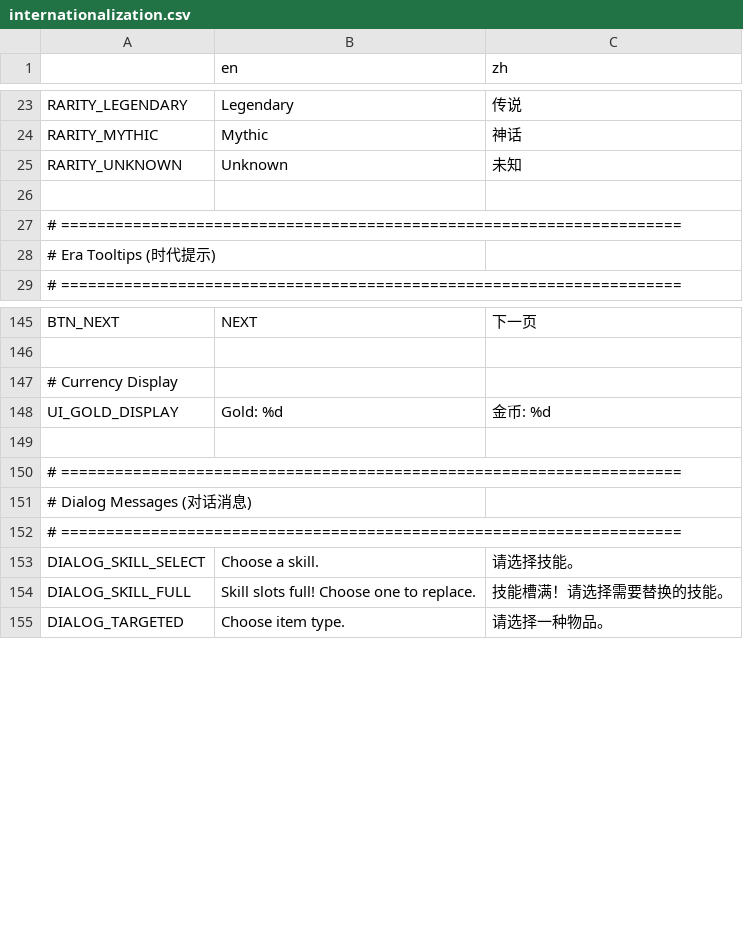
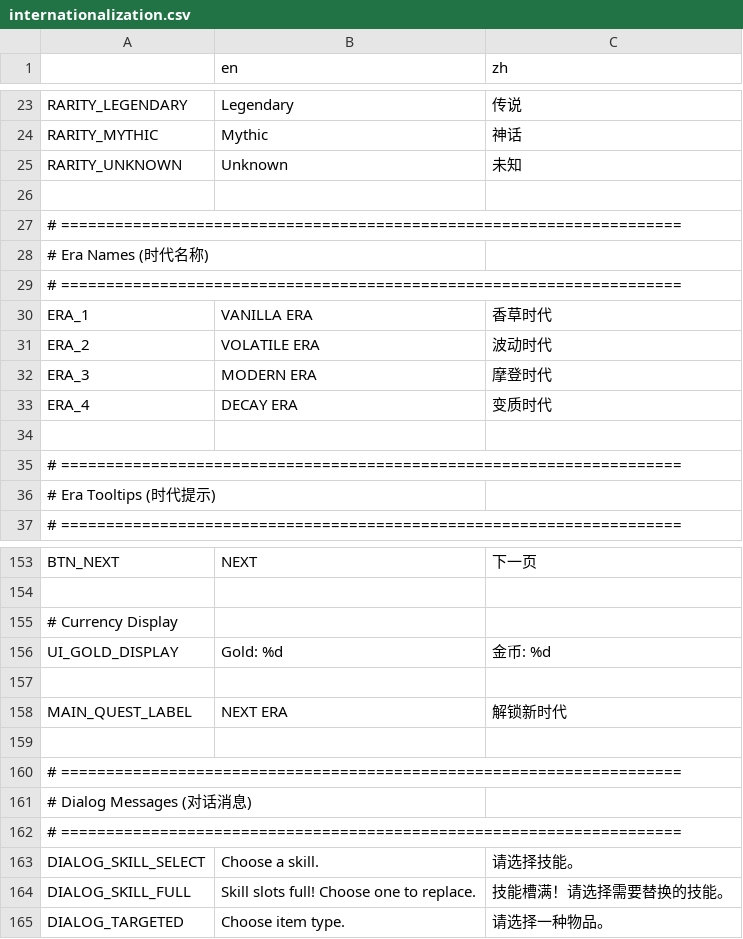
Before and after one commit to Prismist-Games/project_3_pools, a CSV file: data/internationalization/internationalization.csv, drawn as a sheet; only a part is shown, gaps mark what is left out; the diff names each change by its address in the sheet, - before the commit and + after, or states it on an @@ line.

Commit message:
NEW: era indicator & main quest reward label

```diff
--- a/data/internationalization/internationalization.csv
+++ b/data/internationalization/internationalization.csv
+row 28: # Era Names (时代名称)
+row 29: # =====================================================================
+row 30: ERA_1 | VANILLA ERA | 香草时代
+row 31: ERA_2 | VOLATILE ERA | 波动时代
+row 32: ERA_3 | MODERN ERA | 摩登时代
+row 33: ERA_4 | DECAY ERA | 变质时代
+row 34: (empty)
+row 35: # =====================================================================
+row 157: (empty)
+row 158: MAIN_QUEST_LABEL | NEXT ERA | 解锁新时代
```
Also changed, not shown: 8 other files.
